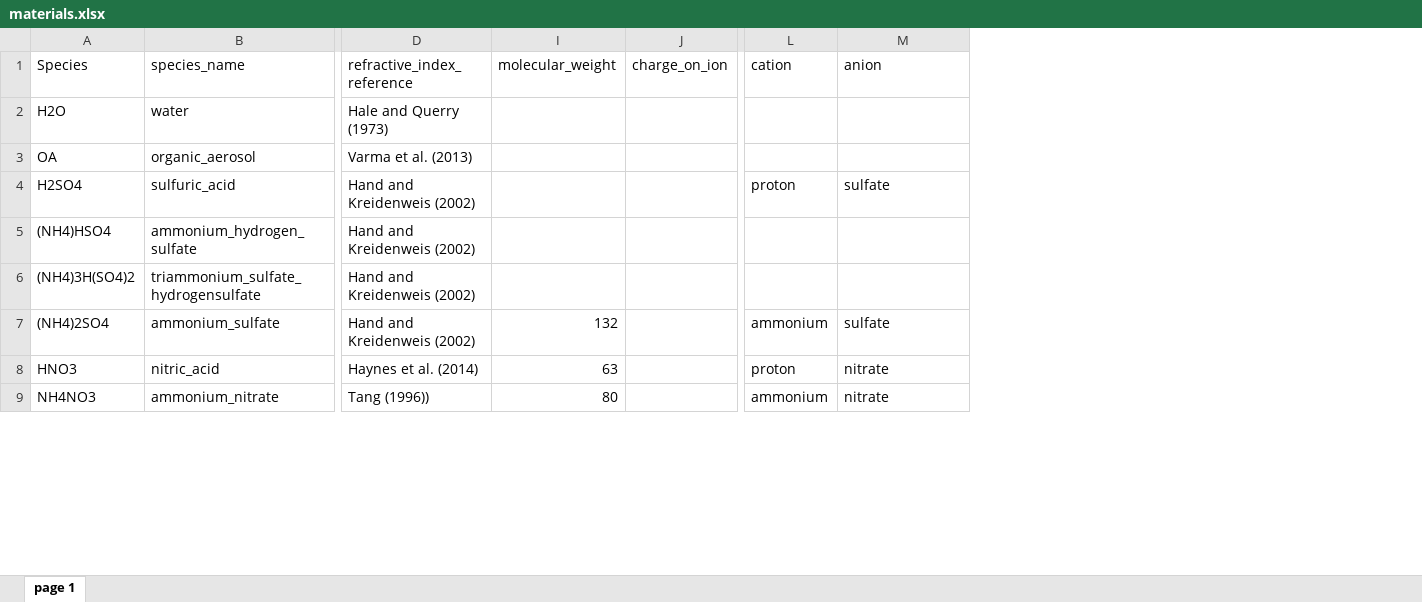
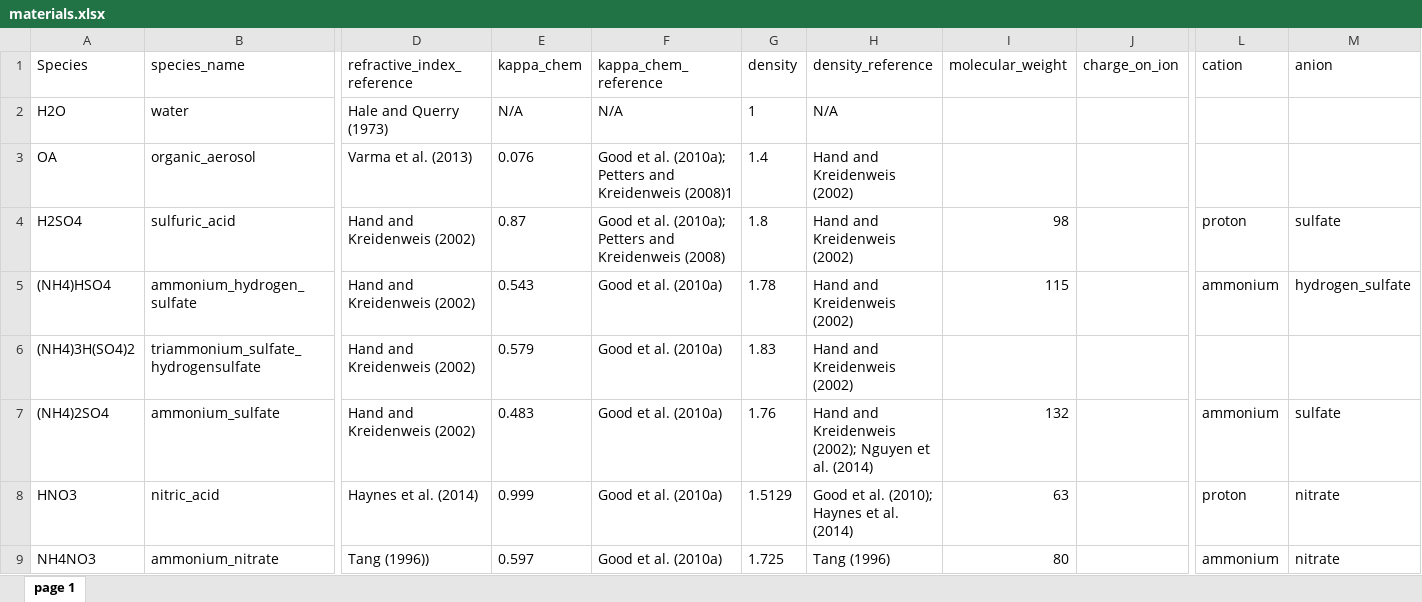
Before and after one commit to wblumberg/atm-py, an Excel workbook: atmPy/aerosols/materials/materials.xlsx, sheet page 1, drawn as a sheet; only a part is shown, gaps mark what is left out; values as stored, in another font and other column widths than the file's, no borders; the diff names each change by its address in the sheet, - before the commit and + after, or states it on an @@ line.

Commit message:
new: apply mixing rules to calculate kappa from chemical composition

```diff
--- a/atmPy/aerosols/materials/materials.xlsx (sheet page 1)
+++ b/atmPy/aerosols/materials/materials.xlsx (sheet page 1)
@@ column E (kappa_chem) unhidden, rows 2-9: N/A | 0.076 | 0.87 | 0.543 | 0.579 | 0.483 | 0.999 | 0.597 @@
@@ column F (kappa_chem_reference) unhidden, rows 2-9: N/A | Good et al. (2010a); Petters and Kreidenweis (2008)1 | Good et al. (2010a); Petters and Kreidenweis (2008) | Good et al. (2010a) | Good et al. (2010a) | Good et al. (2010a) | Good et al. (2010a) | Good et al. (2010a) @@
@@ column G (density) unhidden, rows 2-9: 1 | 1.4 | 1.8 | 1.78 | 1.83 | 1.76 | 1.5129 | 1.725 @@
@@ column H (density_reference) unhidden, rows 2-9: N/A | Hand and Kreidenweis (2002) | Hand and Kreidenweis (2002) | Hand and Kreidenweis (2002) | Hand and Kreidenweis (2002) | Hand and Kreidenweis (2002); Nguyen et al. (2014) | Good et al. (2010); Haynes et al. (2014) | Tang (1996) @@
-I4 (molecular_weight): (empty)
+I4 (molecular_weight): 98
-I5 (molecular_weight): (empty)
+I5 (molecular_weight): 115
-L5 (cation): (empty)
+L5 (cation): ammonium
-M5 (anion): (empty)
+M5 (anion): hydrogen_sulfate
```
Also changed, not shown: 2 other files.
